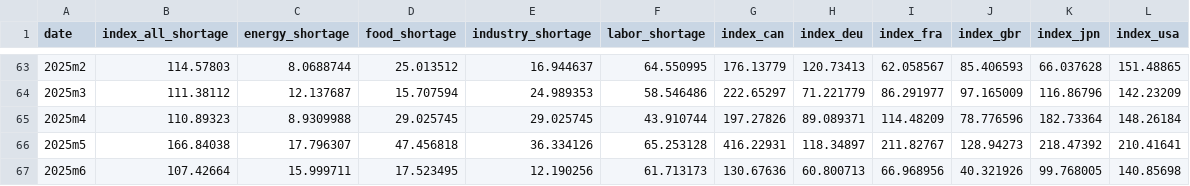
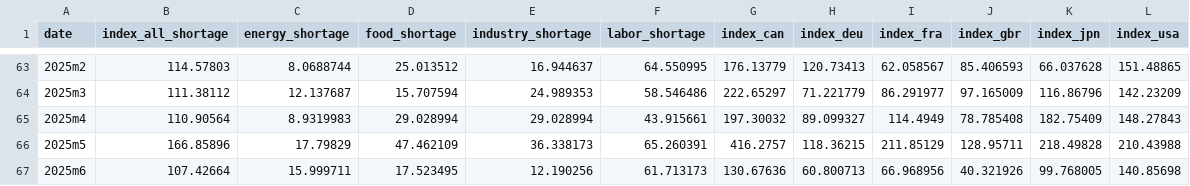
Before and after one commit to iacoviel/iacoviel.github.io, a CSV file: shortages_files/shortage_index_web_2020.csv, drawn as a sheet; only a part is shown, gaps mark what is left out; the diff covers the shown part only.

```diff
--- a/shortages_files/shortage_index_web_2020.csv
+++ b/shortages_files/shortage_index_web_2020.csv
@@ -64,4 +64,4 @@ date,index_all_shortage,energy_shortage,food_shortage,industry_shortage,labor_sh
 2025m3,111.38112,12.137687,15.707594,24.989353,58.546486,222.65297,71.221779,86.291977,97.165009,116.86796,142.23209
-2025m4,110.89323,8.9309988,29.025745,29.025745,43.910744,197.27826,89.089371,114.48209,78.776596,182.73364,148.26184
-2025m5,166.84038,17.796307,47.456818,36.334126,65.253128,416.22931,118.34897,211.82767,128.94273,218.47392,210.41641
+2025m4,110.90564,8.9319983,29.028994,29.028994,43.915661,197.30032,89.099327,114.4949,78.785408,182.75409,148.27843
+2025m5,166.85896,17.79829,47.462109,36.338173,65.260391,416.2757,118.36215,211.85129,128.95711,218.49828,210.43988
 2025m6,107.42664,15.999711,17.523495,12.190256,61.713173,130.67636,60.800713,66.968956,40.321926,99.768005,140.85698
```
Also changed, not shown: 1 added row and 40 edited cells elsewhere in this file, 1 other file.
